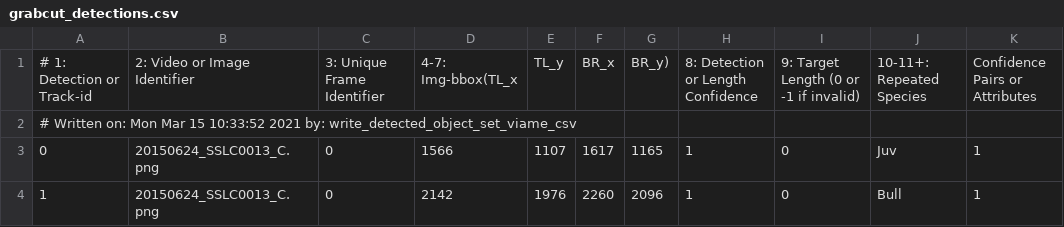
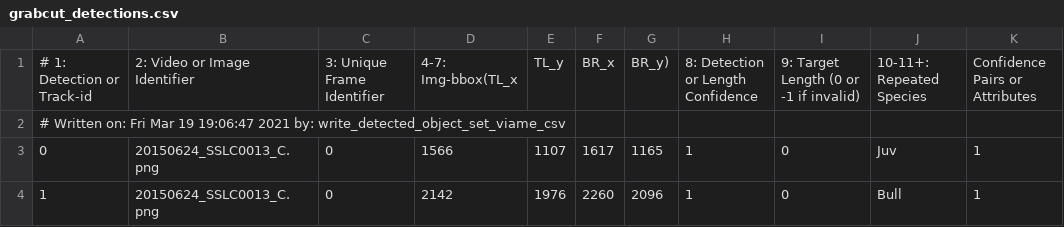
Before and after one commit to russelldj/sea-lion-experiments, a CSV file: output/grabcut_detections.csv, drawn as a sheet; only a part is shown; the diff names each change by its address in the sheet, - before the commit and + after, or states it on an @@ line.

```diff
--- a/output/grabcut_detections.csv
+++ b/output/grabcut_detections.csv
-A2: …Written on: Mon Mar 15 10:33:52 2021 by:…
+A2: …Written on: Fri Mar 19 19:06:47 2021 by:…
```
Also changed, not shown: 1 other file.
